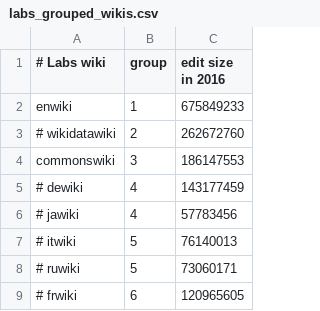
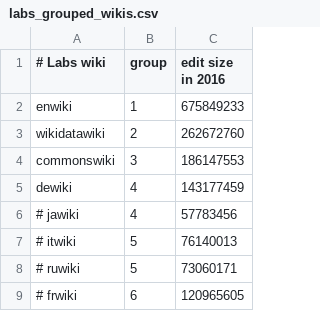
Before and after one commit to wikimedia/analytics-refinery, a CSV file: static_data/mediawiki/grouped_wikis/labs_grouped_wikis.csv, drawn as a sheet; only a part is shown.

Commit message:
Add new projects to mediawiki labs snapshots
Our beloved DBAs have added new databases on the new labs infra
(https://phabricator.wikimedia.org/T168021), we can now import
them into our snapshots.

Change-Id: If9d56e50b182765742bd130c34a797aa2afa75fa

```diff
--- a/static_data/mediawiki/grouped_wikis/labs_grouped_wikis.csv
+++ b/static_data/mediawiki/grouped_wikis/labs_grouped_wikis.csv
@@ -2,5 +2,5 @@
 enwiki,1,675849233
-# wikidatawiki,2,262672760
+wikidatawiki,2,262672760
 commonswiki,3,186147553
-# dewiki,4,143177459
+dewiki,4,143177459
 # jawiki,4,57783456
```
